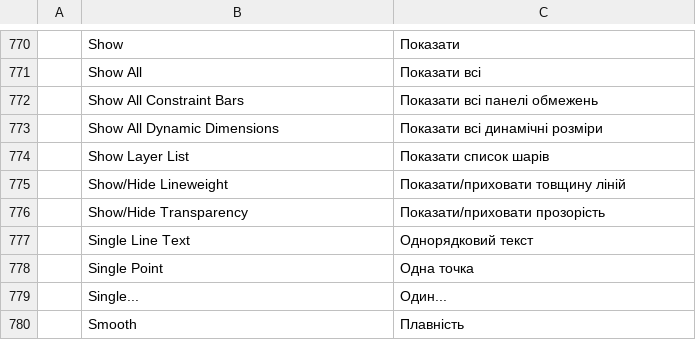
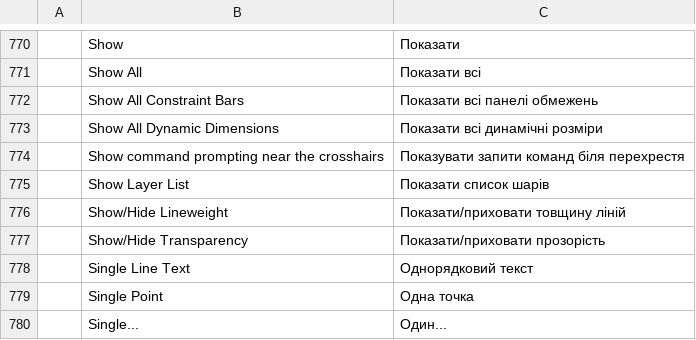
Before and after one commit to 0x-fork/cadcraft, a TSV file: crates/ui-egui/src/i18n/uk.tsv, drawn as a sheet; only a part is shown, gaps mark what is left out; the shorter side is filled out with more unchanged rows.

```diff
--- a/crates/ui-egui/src/i18n/uk.tsv
+++ b/crates/ui-egui/src/i18n/uk.tsv
@@ -773,2 +773,3 @@
 	Show All Dynamic Dimensions	Показати всі динамічні розміри
+	Show command prompting near the crosshairs	Показувати запити команд біля перехрестя
 	Show Layer List	Показати список шарів
```
Also changed, not shown: 9 other files.
